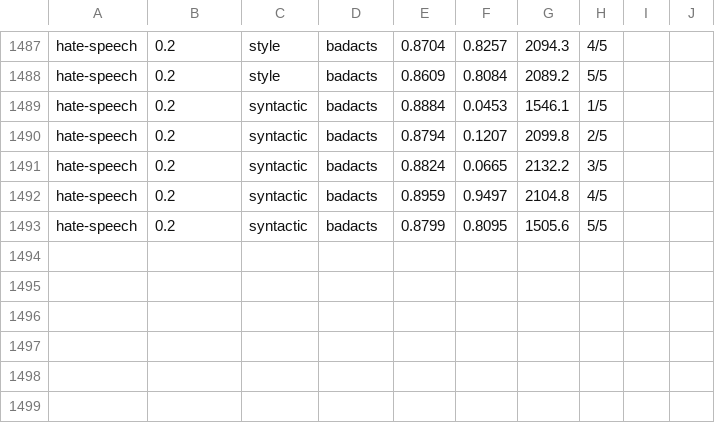
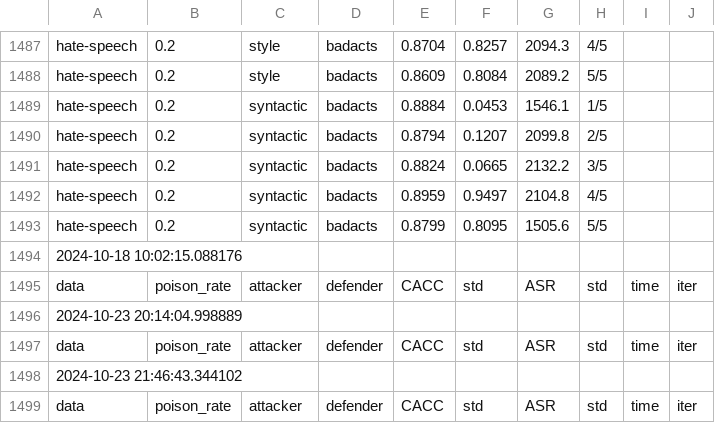
Before and after one commit to bettyzry/LBD, a CSV file: results/detail.csv, drawn as a sheet; only a part is shown, gaps mark what is left out; the diff names each change by its address in the sheet, - before the commit and + after, or states it on an @@ line.

Commit message:
write code of defender-loss

```diff
--- a/results/detail.csv
+++ b/results/detail.csv
+row 1494: 2024-10-18 10:02:15.088176
+row 1495: data | poison_rate | attacker | defender | CACC | std | ASR | std | time | iter
+row 1496: 2024-10-23 20:14:04.998889
+row 1497: data | poison_rate | attacker | defender | CACC | std | ASR | std | time | iter
+row 1498: 2024-10-23 21:46:43.344102
+row 1499: data | poison_rate | attacker | defender | CACC | std | ASR | std | time | iter
```
Also changed, not shown: results/sum.csv, 5 other files.
